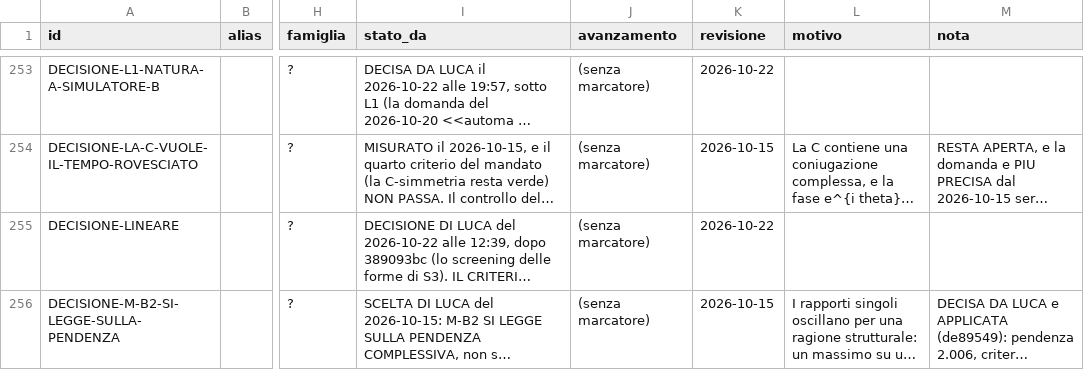
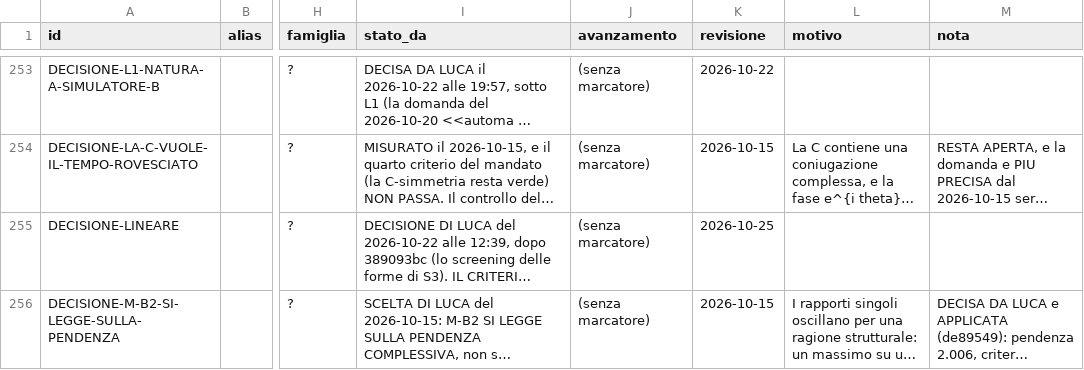
Before and after one commit to lpeano/soliton_simulator, a TSV file: doc/INDICE_ID.tsv, drawn as a sheet; only a part is shown, gaps mark what is left out; long unchanged cells end in …; the diff covers the shown part only; the diff names each change by its address in the sheet, - before the commit and + after, or states it on an @@ line.

```diff
--- a/doc/INDICE_ID.tsv
+++ b/doc/INDICE_ID.tsv
-K255 (revisione): 2026-10-22
+K255 (revisione): 2026-10-25
```
Also changed, not shown: 2 edited cells elsewhere in this file, 8 other files.
